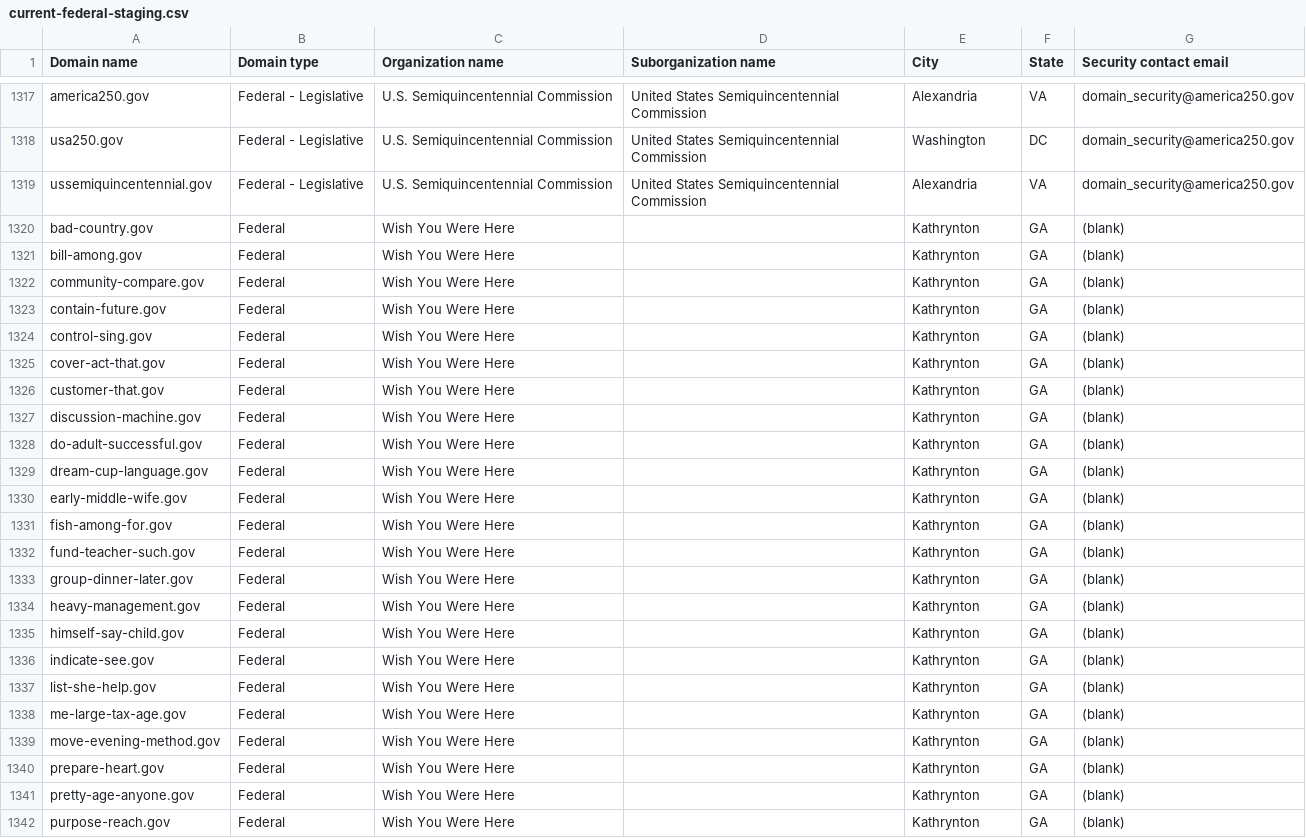
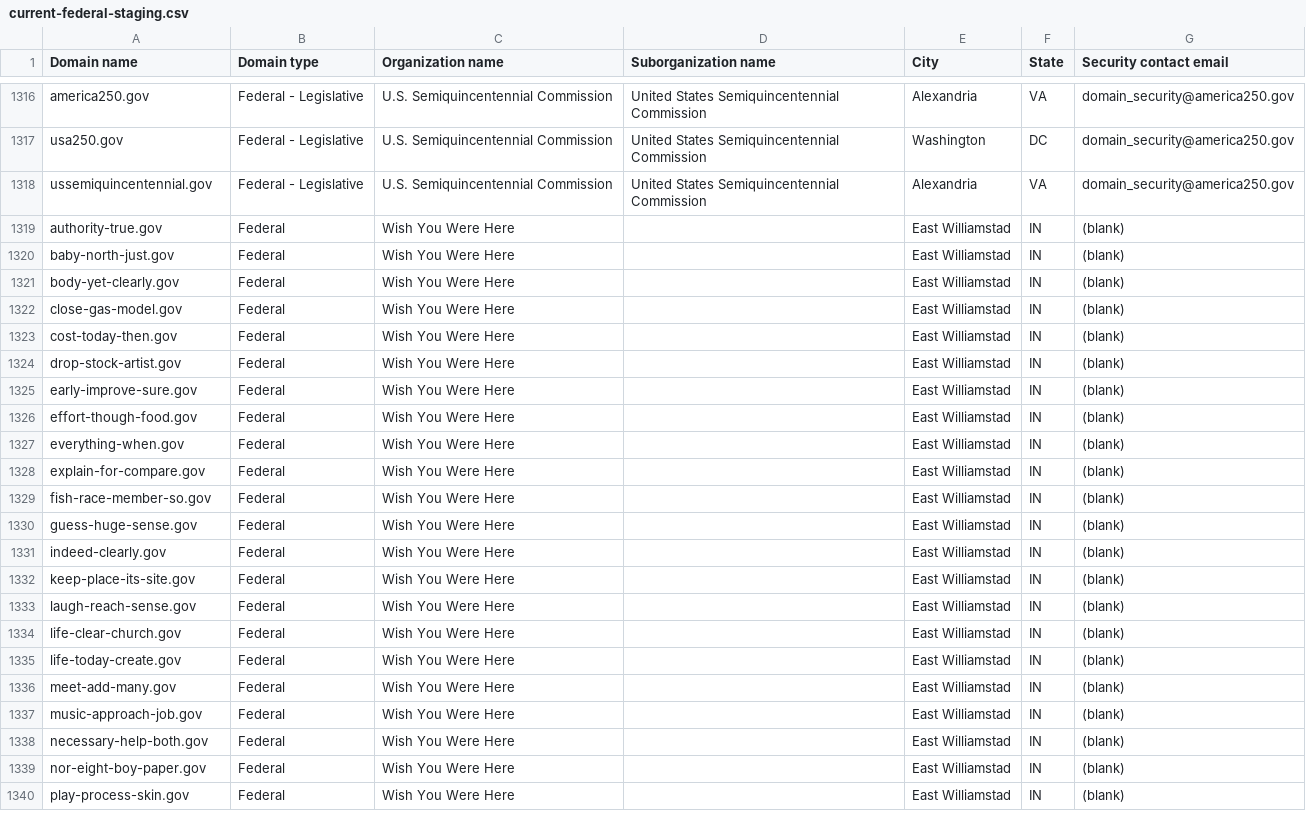
Before and after one commit to cisagov/dotgov-data-staging, a CSV file: current-federal-staging.csv, drawn as a sheet; only a part is shown, gaps mark what is left out; the diff covers the shown part only.

Commit message:
Flat: latest data (2026-08-26T07:32:27Z)

```diff
--- a/current-federal-staging.csv
+++ b/current-federal-staging.csv
@@ -1319,24 +1318,23 @@ usa250.gov,Federal - Legislative,U.S. Semiquincentennial Commission,United State
 ussemiquincentennial.gov,Federal - Legislative,U.S. Semiquincentennial Commission,United States Semiquincentennial Commission,Alexandria,VA,domain_security@america250.gov
-bad-country.gov,Federal,Wish You Were Here,,Kathrynton,GA,(blank)
-bill-among.gov,Federal,Wish You Were Here,,Kathrynton,GA,(blank)
-community-compare.gov,Federal,Wish You Were Here,,Kathrynton,GA,(blank)
-contain-future.gov,Federal,Wish You Were Here,,Kathrynton,GA,(blank)
-control-sing.gov,Federal,Wish You Were Here,,Kathrynton,GA,(blank)
-cover-act-that.gov,Federal,Wish You Were Here,,Kathrynton,GA,(blank)
-customer-that.gov,Federal,Wish You Were Here,,Kathrynton,GA,(blank)
-discussion-machine.gov,Federal,Wish You Were Here,,Kathrynton,GA,(blank)
-do-adult-successful.gov,Federal,Wish You Were Here,,Kathrynton,GA,(blank)
-dream-cup-language.gov,Federal,Wish You Were Here,,Kathrynton,GA,(blank)
-early-middle-wife.gov,Federal,Wish You Were Here,,Kathrynton,GA,(blank)
-fish-among-for.gov,Federal,Wish You Were Here,,Kathrynton,GA,(blank)
-fund-teacher-such.gov,Federal,Wish You Were Here,,Kathrynton,GA,(blank)
-group-dinner-later.gov,Federal,Wish You Were Here,,Kathrynton,GA,(blank)
-heavy-management.gov,Federal,Wish You Were Here,,Kathrynton,GA,(blank)
-himself-say-child.gov,Federal,Wish You Were Here,,Kathrynton,GA,(blank)
-indicate-see.gov,Federal,Wish You Were Here,,Kathrynton,GA,(blank)
-list-she-help.gov,Federal,Wish You Were Here,,Kathrynton,GA,(blank)
-me-large-tax-age.gov,Federal,Wish You Were Here,,Kathrynton,GA,(blank)
-move-evening-method.gov,Federal,Wish You Were Here,,Kathrynton,GA,(blank)
-prepare-heart.gov,Federal,Wish You Were Here,,Kathrynton,GA,(blank)
-pretty-age-anyone.gov,Federal,Wish You Were Here,,Kathrynton,GA,(blank)
-purpose-reach.gov,Federal,Wish You Were Here,,Kathrynton,GA,(blank)
+authority-true.gov,Federal,Wish You Were Here,,East Williamstad,IN,(blank)
+baby-north-just.gov,Federal,Wish You Were Here,,East Williamstad,IN,(blank)
+body-yet-clearly.gov,Federal,Wish You Were Here,,East Williamstad,IN,(blank)
+close-gas-model.gov,Federal,Wish You Were Here,,East Williamstad,IN,(blank)
+cost-today-then.gov,Federal,Wish You Were Here,,East Williamstad,IN,(blank)
+drop-stock-artist.gov,Federal,Wish You Were Here,,East Williamstad,IN,(blank)
+early-improve-sure.gov,Federal,Wish You Were Here,,East Williamstad,IN,(blank)
+effort-though-food.gov,Federal,Wish You Were Here,,East Williamstad,IN,(blank)
+everything-when.gov,Federal,Wish You Were Here,,East Williamstad,IN,(blank)
+explain-for-compare.gov,Federal,Wish You Were Here,,East Williamstad,IN,(blank)
+fish-race-member-so.gov,Federal,Wish You Were Here,,East Williamstad,IN,(blank)
+guess-huge-sense.gov,Federal,Wish You Were Here,,East Williamstad,IN,(blank)
+indeed-clearly.gov,Federal,Wish You Were Here,,East Williamstad,IN,(blank)
+keep-place-its-site.gov,Federal,Wish You Were Here,,East Williamstad,IN,(blank)
+laugh-reach-sense.gov,Federal,Wish You Were Here,,East Williamstad,IN,(blank)
+life-clear-church.gov,Federal,Wish You Were Here,,East Williamstad,IN,(blank)
+life-today-create.gov,Federal,Wish You Were Here,,East Williamstad,IN,(blank)
+meet-add-many.gov,Federal,Wish You Were Here,,East Williamstad,IN,(blank)
+music-approach-job.gov,Federal,Wish You Were Here,,East Williamstad,IN,(blank)
+necessary-help-both.gov,Federal,Wish You Were Here,,East Williamstad,IN,(blank)
+nor-eight-boy-paper.gov,Federal,Wish You Were Here,,East Williamstad,IN,(blank)
+play-process-skin.gov,Federal,Wish You Were Here,,East Williamstad,IN,(blank)
```
Also changed, not shown: 2 added rows, 2 removed rows and 24 edited cells elsewhere in this file, 1 other file.
